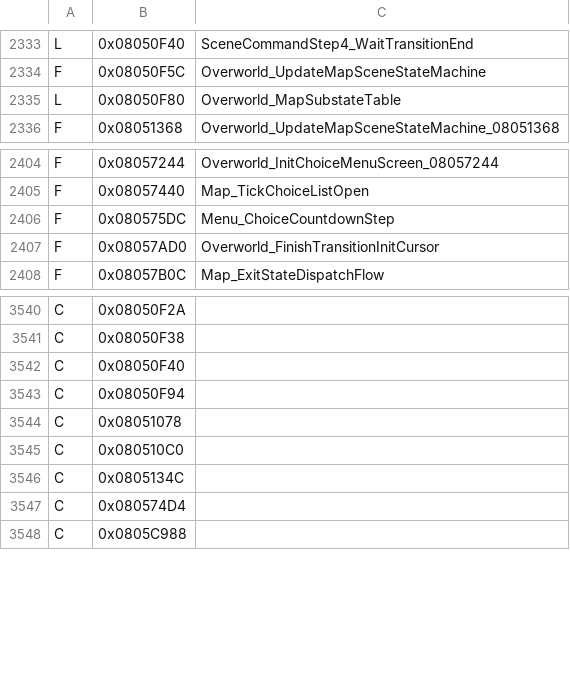
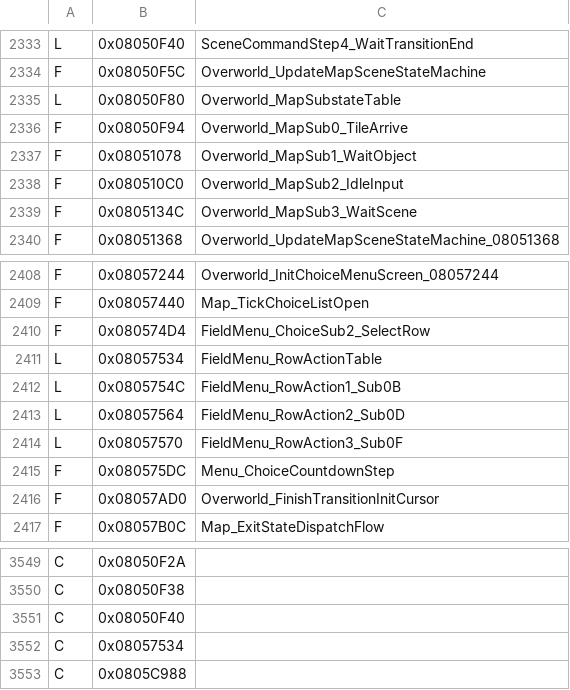
Before and after one commit to jvsdm/Medabots-Romhacking-Toolkit, a TSV file: re/ghidra/medabots_sync.tsv, drawn as a sheet; only a part is shown, gaps mark what is left out.

```diff
--- a/re/ghidra/medabots_sync.tsv
+++ b/re/ghidra/medabots_sync.tsv
@@ -2335,2 +2335,6 @@ F	0x08050F5C	Overworld_UpdateMapSceneStateMachine
 L	0x08050F80	Overworld_MapSubstateTable
+F	0x08050F94	Overworld_MapSub0_TileArrive
+F	0x08051078	Overworld_MapSub1_WaitObject
+F	0x080510C0	Overworld_MapSub2_IdleInput
+F	0x0805134C	Overworld_MapSub3_WaitScene
 F	0x08051368	Overworld_UpdateMapSceneStateMachine_08051368
@@ -2405,2 +2409,7 @@ F	0x08057244	Overworld_InitChoiceMenuScreen_08057244
 F	0x08057440	Map_TickChoiceListOpen
+F	0x080574D4	FieldMenu_ChoiceSub2_SelectRow
+L	0x08057534	FieldMenu_RowActionTable
+L	0x0805754C	FieldMenu_RowAction1_Sub0B
+L	0x08057564	FieldMenu_RowAction2_Sub0D
+L	0x08057570	FieldMenu_RowAction3_Sub0F
 F	0x080575DC	Menu_ChoiceCountdownStep
@@ -3542,7 +3551,3 @@ C	0x08050F38
 C	0x08050F40
-C	0x08050F94
-C	0x08051078
-C	0x080510C0
-C	0x0805134C
-C	0x080574D4
+C	0x08057534
 C	0x0805C988
```
Also changed, not shown: re/symbols/mtbe.csv, 4 other files.
